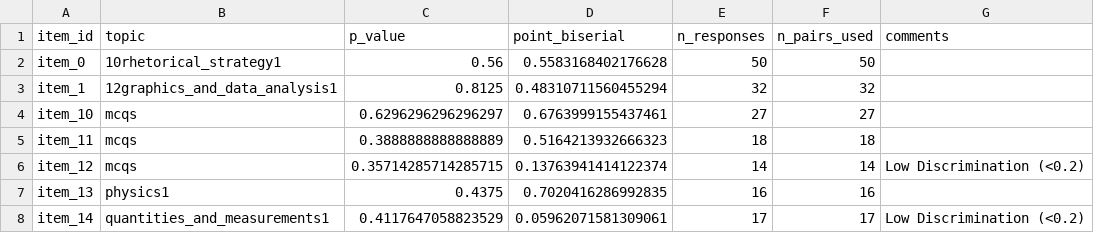
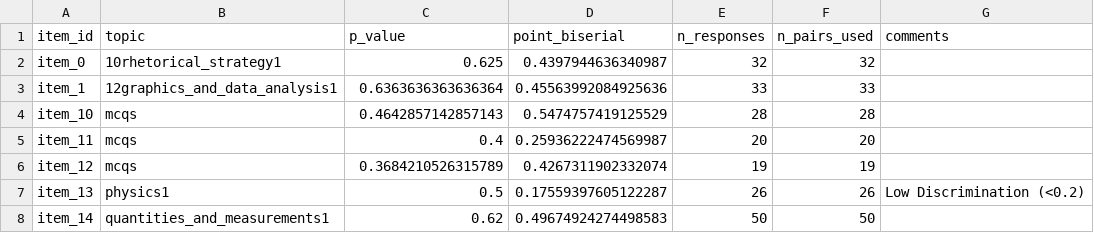
Before and after one commit to smolblud/mcq-generator, a CSV file: pilot_metrics_output/metrics_summary.csv, drawn as a sheet; only a part is shown; the diff covers the shown part only.

```diff
--- a/pilot_metrics_output/metrics_summary.csv
+++ b/pilot_metrics_output/metrics_summary.csv
@@ -1,8 +1,8 @@
 item_id,topic,p_value,point_biserial,n_responses,n_pairs_used,comments
-item_0,10rhetorical_strategy1,0.56,0.5583168402176628,50,50,
-item_1,12graphics_and_data_analysis1,0.8125,0.48310711560455294,32,32,
-item_10,mcqs,0.6296296296296297,0.6763999155437461,27,27,
-item_11,mcqs,0.3888888888888889,0.5164213932666323,18,18,
-item_12,mcqs,0.35714285714285715,0.13763941414122374,14,14,Low Discrimination (<0.2)
-item_13,physics1,0.4375,0.7020416286992835,16,16,
-item_14,quantities_and_measurements1,0.4117647058823529,0.05962071581309061,17,17,Low Discrimination (<0.2)
+item_0,10rhetorical_strategy1,0.625,0.4397944636340987,32,32,
+item_1,12graphics_and_data_analysis1,0.6363636363636364,0.45563992084925636,33,33,
+item_10,mcqs,0.4642857142857143,0.5474757419125529,28,28,
+item_11,mcqs,0.4,0.25936222474569987,20,20,
+item_12,mcqs,0.3684210526315789,0.4267311902332074,19,19,
+item_13,physics1,0.5,0.17559397605122287,26,26,Low Discrimination (<0.2)
+item_14,quantities_and_measurements1,0.62,0.49674924274498583,50,50,
```
Also changed, not shown: 95 edited cells elsewhere in this file, pilot_responses.csv, 12 other files.
